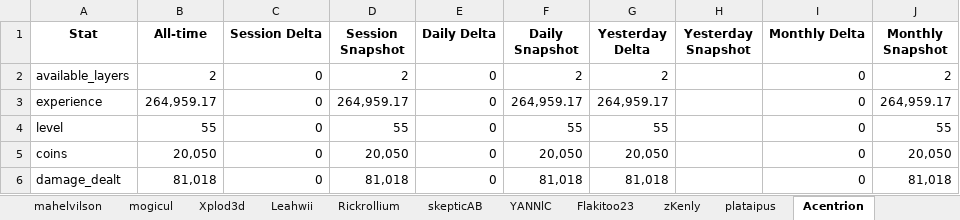
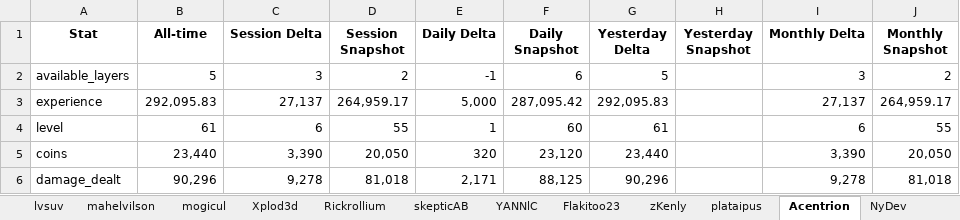
Before and after one commit to Chuckegg/Sheep-wars-bot-api, an Excel workbook: stats.xlsx, sheet Acentrion, drawn as a sheet; only a part is shown; values as stored, in another font and other column widths than the file's, no borders; the diff covers the shown part only; the diff names each change by its address in the sheet, - before the commit and + after, or states it on an @@ line.

```diff
--- a/stats.xlsx (sheet Acentrion)
+++ b/stats.xlsx (sheet Acentrion)
-sheet tab: Leahwii
+sheet tab: NyDev
-B2 (All-time): 2
+B2 (All-time): 5
-C2 (Session Delta): 0
+C2 (Session Delta): 3
-E2 (Daily Delta): 0
+E2 (Daily Delta): -1
-F2 (Daily Snapshot): 2
+F2 (Daily Snapshot): 6
-G2 (Yesterday Delta): 2
+G2 (Yesterday Delta): 5
-I2 (Monthly Delta): 0
+I2 (Monthly Delta): 3
-B3 (All-time): 264,959.17
+B3 (All-time): 292,095.83
-C3 (Session Delta): 0
+C3 (Session Delta): 27,137
-E3 (Daily Delta): 0
+E3 (Daily Delta): 5,000
-F3 (Daily Snapshot): 264,959.17
+F3 (Daily Snapshot): 287,095.42
-G3 (Yesterday Delta): 264,959.17
+G3 (Yesterday Delta): 292,095.83
-I3 (Monthly Delta): 0
+I3 (Monthly Delta): 27,137
-B4 (All-time): 55
+B4 (All-time): 61
-C4 (Session Delta): 0
+C4 (Session Delta): 6
-E4 (Daily Delta): 0
+E4 (Daily Delta): 1
-F4 (Daily Snapshot): 55
+F4 (Daily Snapshot): 60
-G4 (Yesterday Delta): 55
+G4 (Yesterday Delta): 61
-I4 (Monthly Delta): 0
+I4 (Monthly Delta): 6
-B5 (All-time): 20,050
+B5 (All-time): 23,440
-C5 (Session Delta): 0
+C5 (Session Delta): 3,390
-E5 (Daily Delta): 0
+E5 (Daily Delta): 320
-F5 (Daily Snapshot): 20,050
+F5 (Daily Snapshot): 23,120
-G5 (Yesterday Delta): 20,050
+G5 (Yesterday Delta): 23,440
-I5 (Monthly Delta): 0
+I5 (Monthly Delta): 3,390
-B6 (All-time): 81,018
+B6 (All-time): 90,296
-C6 (Session Delta): 0
+C6 (Session Delta): 9,278
-E6 (Daily Delta): 0
+E6 (Daily Delta): 2,171
-F6 (Daily Snapshot): 81,018
+F6 (Daily Snapshot): 88,125
-G6 (Yesterday Delta): 81,018
+G6 (Yesterday Delta): 90,296
-I6 (Monthly Delta): 0
+I6 (Monthly Delta): 9,278
```
Also changed, not shown: 96 edited cells elsewhere in this sheet, sheet Xplod3d, sheet SkyeMac11, sheet YANNlC, sheet TNTcoins, sheet lvsuv, sheet iSc0re, 24 more sheets, other sheet tabs, 15 other files.
